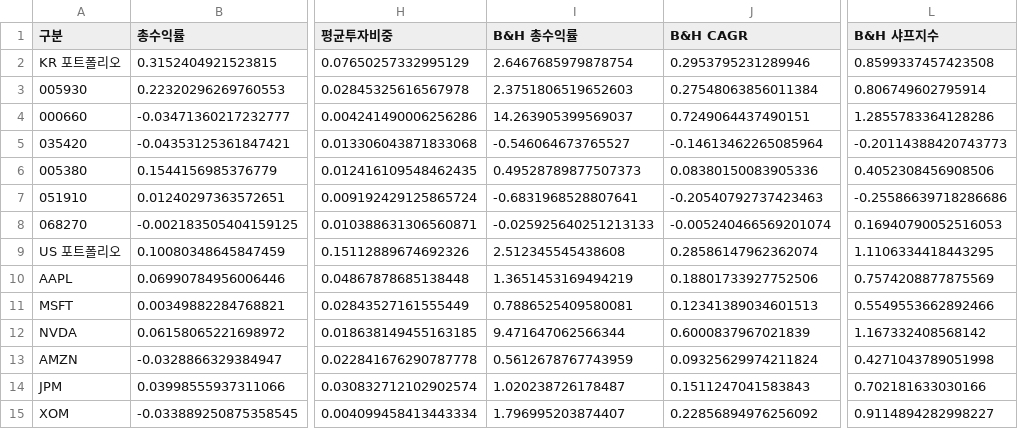
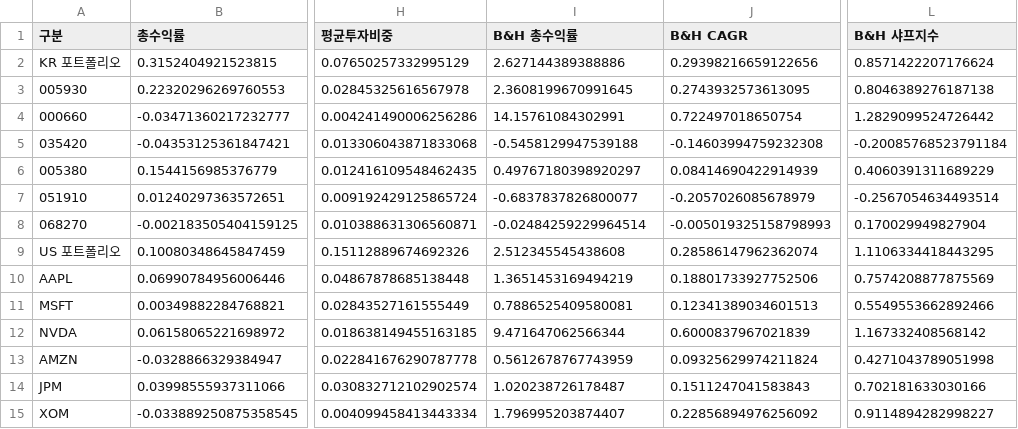
Before and after one commit to sunghyunkim369-afk/claude, a CSV file: backtest/results/summary.csv, drawn as a sheet; only a part is shown, gaps mark what is left out; the diff names each change by its address in the sheet, - before the commit and + after, or states it on an @@ line.

```diff
--- a/backtest/results/summary.csv
+++ b/backtest/results/summary.csv
-I2 (B&H 총수익률): 2.6467685979878754
+I2 (B&H 총수익률): 2.627144389388886
-J2 (B&H CAGR): 0.2953795231289946
+J2 (B&H CAGR): 0.29398216659122656
-L2 (B&H 샤프지수): 0.8599337457423508
+L2 (B&H 샤프지수): 0.8571422207176624
-I3 (B&H 총수익률): 2.3751806519652603
+I3 (B&H 총수익률): 2.3608199670991645
-J3 (B&H CAGR): 0.27548063856011384
+J3 (B&H CAGR): 0.2743932573613095
-L3 (B&H 샤프지수): 0.806749602795914
+L3 (B&H 샤프지수): 0.8046389276187138
-I4 (B&H 총수익률): 14.263905399569037
+I4 (B&H 총수익률): 14.15761084302991
-J4 (B&H CAGR): 0.7249064437490151
+J4 (B&H CAGR): 0.722497018650754
-L4 (B&H 샤프지수): 1.2855783364128286
+L4 (B&H 샤프지수): 1.2829099524726442
-I5 (B&H 총수익률): -0.546064673765527
+I5 (B&H 총수익률): -0.5458129947539188
-J5 (B&H CAGR): -0.14613462265085964
+J5 (B&H CAGR): -0.14603994759232308
-L5 (B&H 샤프지수): -0.20114388420743773
+L5 (B&H 샤프지수): -0.20085768523791184
-I6 (B&H 총수익률): 0.49528789877507373
+I6 (B&H 총수익률): 0.49767180398920297
-J6 (B&H CAGR): 0.08380150083905336
+J6 (B&H CAGR): 0.08414690422914939
-L6 (B&H 샤프지수): 0.4052308456908506
+L6 (B&H 샤프지수): 0.4060391311689229
-I7 (B&H 총수익률): -0.6831968528807641
+I7 (B&H 총수익률): -0.6837837826800077
-J7 (B&H CAGR): -0.20540792737423463
+J7 (B&H CAGR): -0.2057026085678979
-L7 (B&H 샤프지수): -0.25586639718286686
+L7 (B&H 샤프지수): -0.2567054634493514
-I8 (B&H 총수익률): -0.025925640251213133
+I8 (B&H 총수익률): -0.02484259229964514
-J8 (B&H CAGR): -0.005240466569201074
+J8 (B&H CAGR): -0.005019325158798993
-L8 (B&H 샤프지수): 0.16940790052516053
+L8 (B&H 샤프지수): 0.170029949827904
```
Also changed, not shown: backtest/results/contest.csv, 4 other files.
